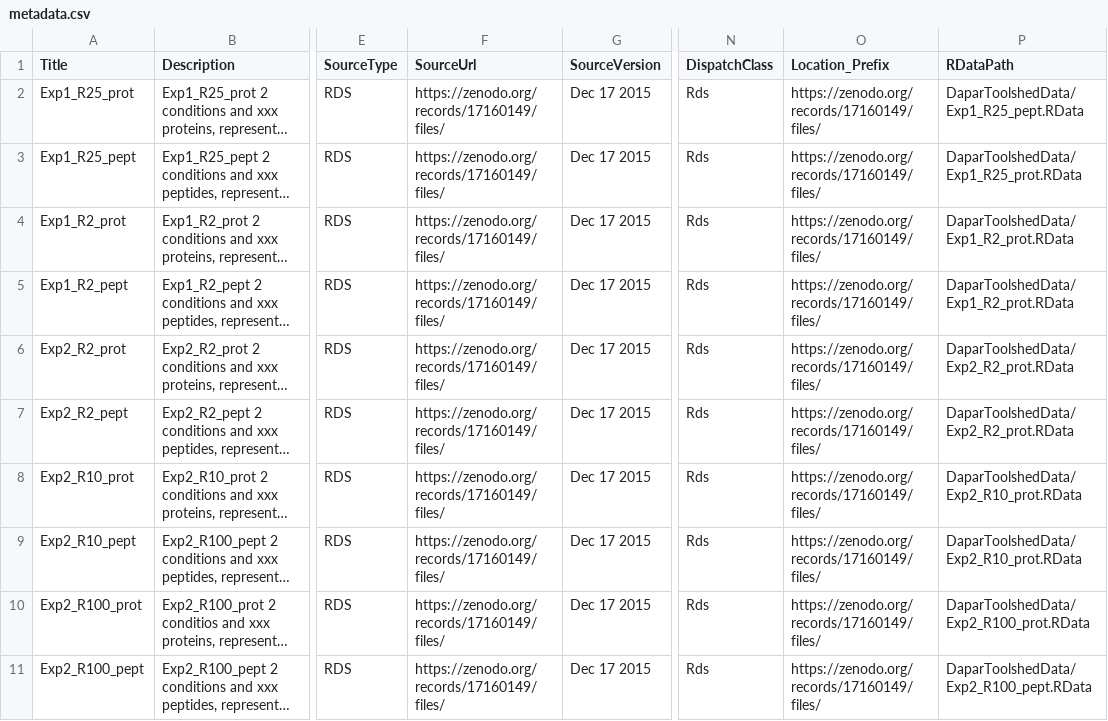
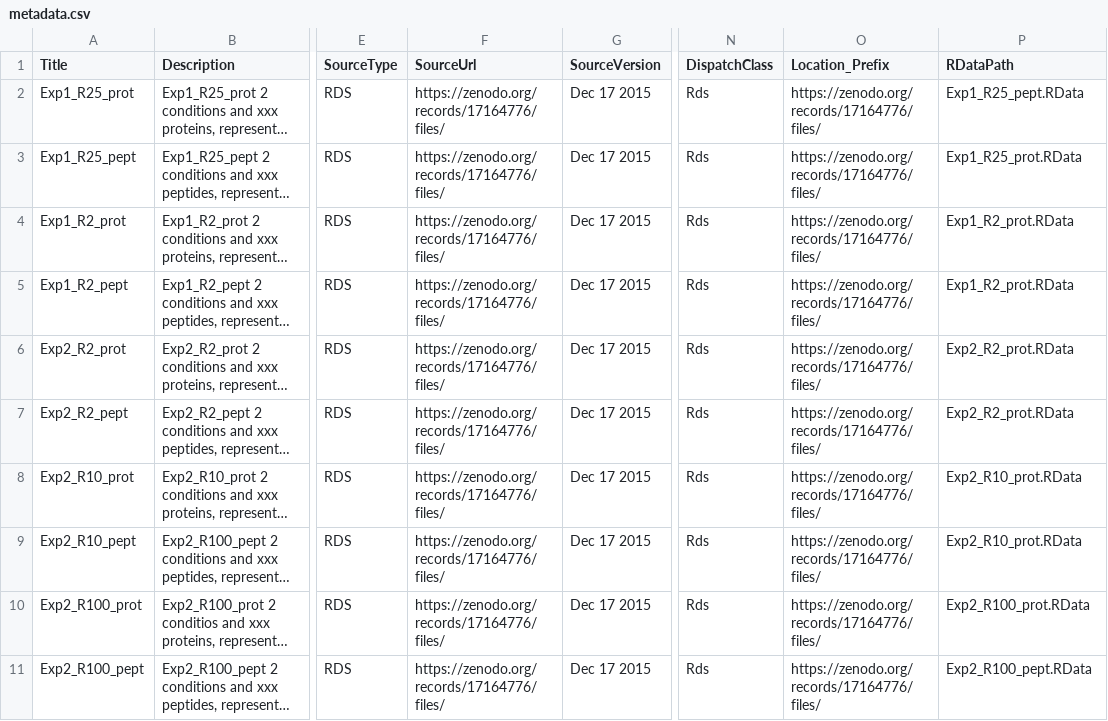
Before and after one commit to edyp-lab/DaparToolshedData, a CSV file: inst/extdata/metadata.csv, drawn as a sheet; only a part is shown, gaps mark what is left out; long unchanged cells end in …; the diff names each change by its address in the sheet, - before the commit and + after, or states it on an @@ line.

```diff
--- a/inst/extdata/metadata.csv
+++ b/inst/extdata/metadata.csv
-F2:F11 (SourceUrl): https://zenodo.org/records/17160149/files/
+F2:F11 (SourceUrl): https://zenodo.org/records/17164776/files/
-O2:O11 (Location_Prefix): https://zenodo.org/records/17160149/files/
+O2:O11 (Location_Prefix): https://zenodo.org/records/17164776/files/
-P2 (RDataPath): DaparToolshedData/Exp1_R25_pept.RData
+P2 (RDataPath): Exp1_R25_pept.RData
-P3 (RDataPath): DaparToolshedData/Exp1_R25_prot.RData
+P3 (RDataPath): Exp1_R25_prot.RData
-P4:P5 (RDataPath): DaparToolshedData/Exp1_R2_prot.RData
+P4:P5 (RDataPath): Exp1_R2_prot.RData
-P6:P7 (RDataPath): DaparToolshedData/Exp2_R2_prot.RData
+P6:P7 (RDataPath): Exp2_R2_prot.RData
-P8:P9 (RDataPath): DaparToolshedData/Exp2_R10_prot.RData
+P8:P9 (RDataPath): Exp2_R10_prot.RData
-P10 (RDataPath): DaparToolshedData/Exp2_R100_prot.RData
+P10 (RDataPath): Exp2_R100_prot.RData
-P11 (RDataPath): DaparToolshedData/Exp2_R100_pept.RData
+P11 (RDataPath): Exp2_R100_pept.RData
```
Also changed, not shown: 1 other file.
